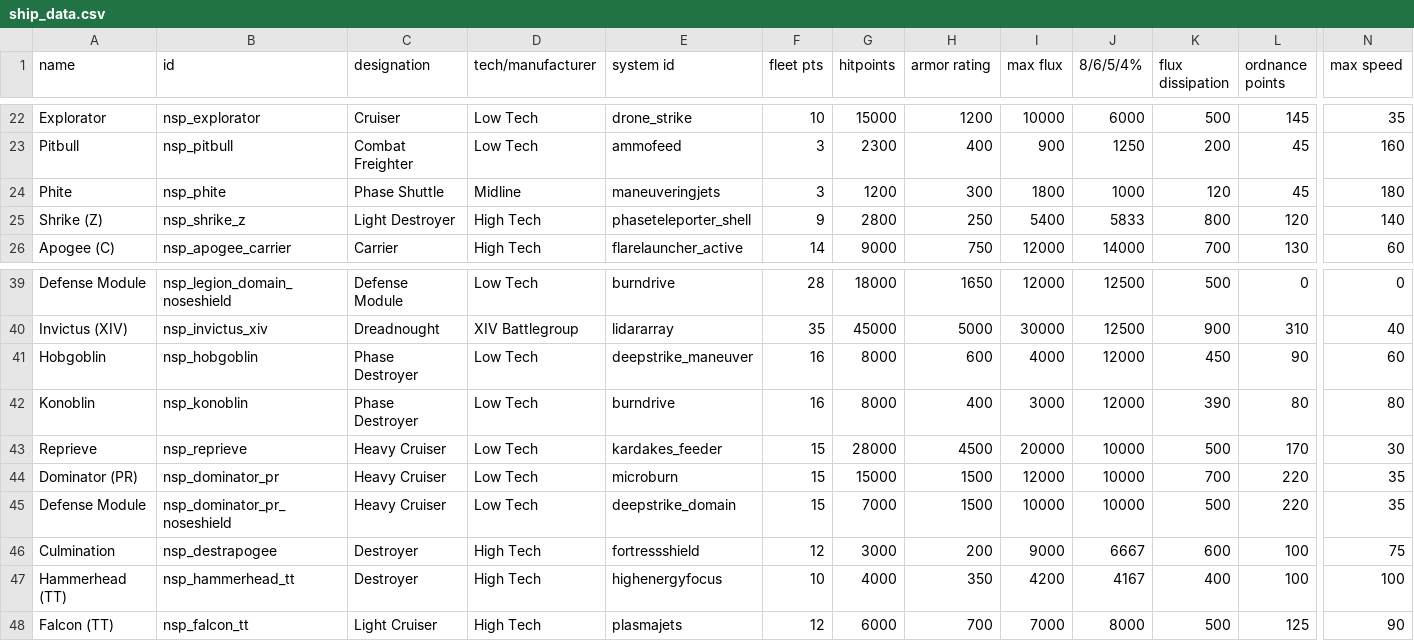
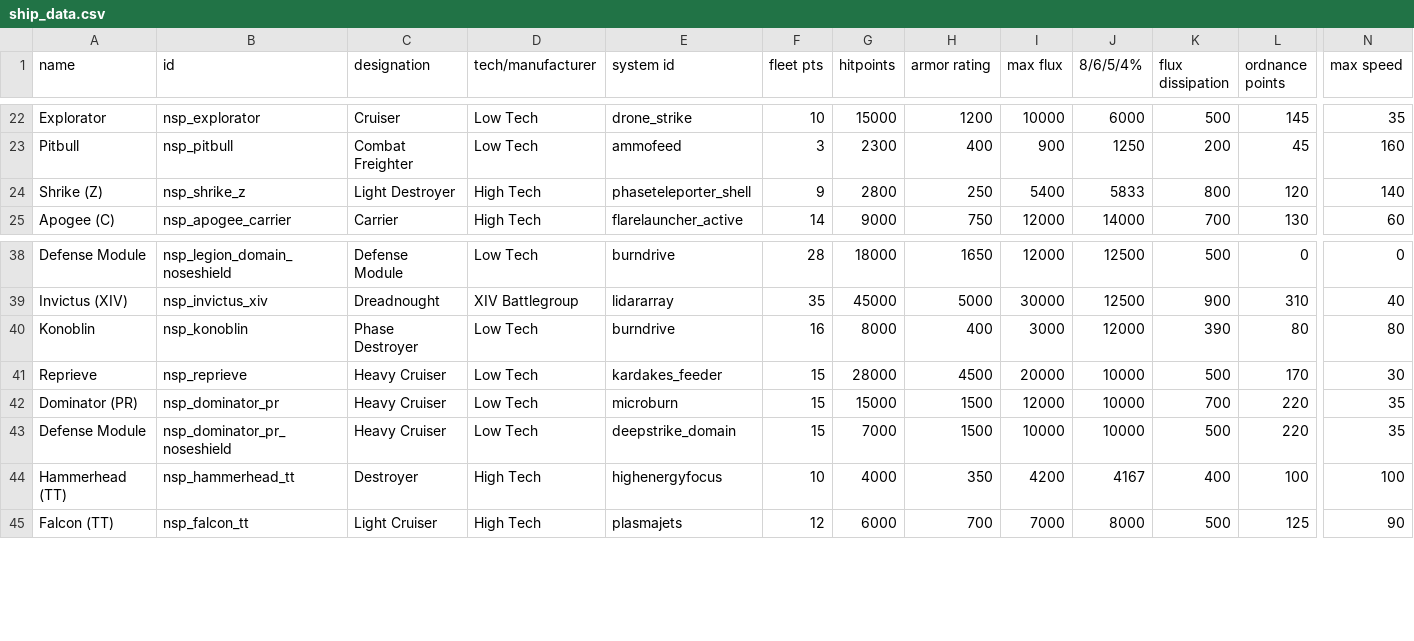
Before and after one commit to NEONN1111/XXARRA-S-VARIETY-PACK, a CSV file: data/hulls/ship_data.csv, drawn as a sheet; only a part is shown, gaps mark what is left out; rows hold the shown columns only; the diff names each change by its address in the sheet, - before the commit and + after, or states it on an @@ line.

```diff
--- a/data/hulls/ship_data.csv
+++ b/data/hulls/ship_data.csv
-row 24: Phite | nsp_phite | Phase Shuttle | Midline | maneuveringjets | 3 | 1200 | 300 | 1800 | 1000 | 120 | 45 | 180
-row 41: Hobgoblin | nsp_hobgoblin | Phase Destroyer | Low Tech | deepstrike_maneuver | 16 | 8000 | 600 | 4000 | 12000 | 450 | 90 | 60
-row 46: Culmination | nsp_destrapogee | Destroyer | High Tech | fortressshield | 12 | 3000 | 200 | 9000 | 6667 | 600 | 100 | 75
```
Also changed, not shown: data/campaign/sim_opponents.csv, data/strings/descriptions.csv, 18 other files.
